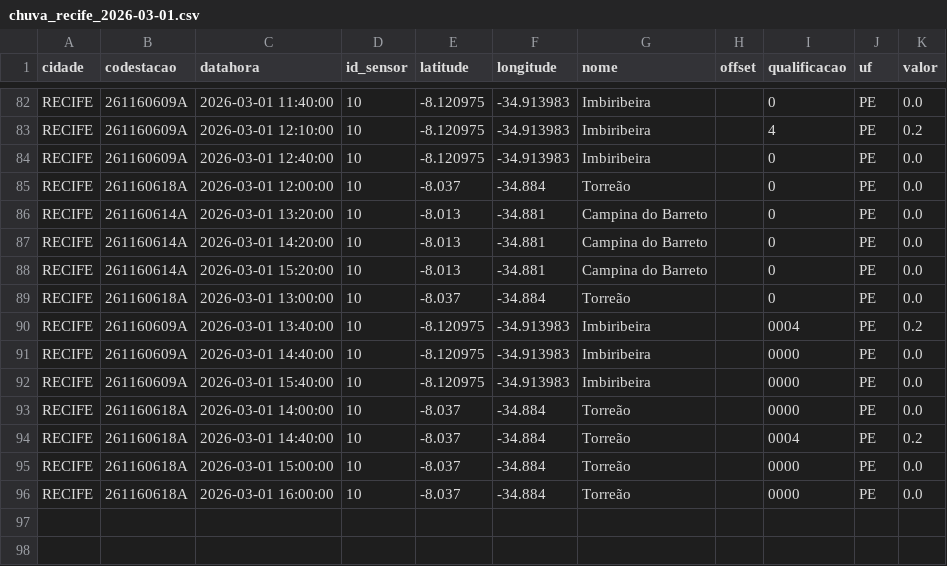
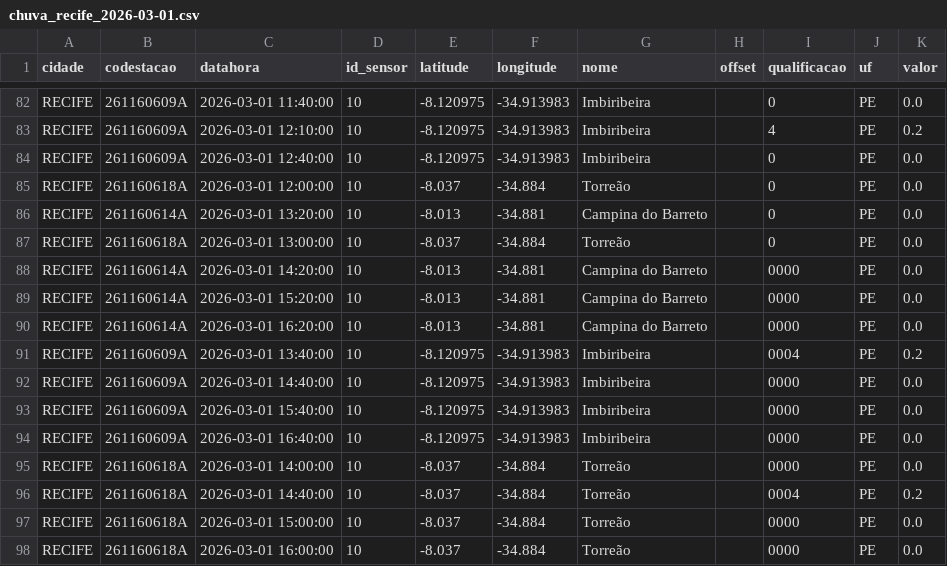
Before and after one commit to RafaellaB/risco-hoje, a CSV file: chuva_recife_2026-03-01.csv, drawn as a sheet; only a part is shown, gaps mark what is left out; removed rows and columns are numbered as before the commit, all else as after; the diff names each change by its address in the sheet, - before the commit and + after, or states it on an @@ line.

```diff
--- a/chuva_recife_2026-03-01.csv
+++ b/chuva_recife_2026-03-01.csv
-row 87: RECIFE | 261160614A | 2026-03-01 14:20:00 | 10 | -8.013 | -34.881 | Campina do Barreto |  | 0 | PE | 0.0
-row 88: RECIFE | 261160614A | 2026-03-01 15:20:00 | 10 | -8.013 | -34.881 | Campina do Barreto |  | 0 | PE | 0.0
+row 88: RECIFE | 261160614A | 2026-03-01 14:20:00 | 10 | -8.013 | -34.881 | Campina do Barreto |  | 0000 | PE | 0.0
+row 89: RECIFE | 261160614A | 2026-03-01 15:20:00 | 10 | -8.013 | -34.881 | Campina do Barreto |  | 0000 | PE | 0.0
+row 90: RECIFE | 261160614A | 2026-03-01 16:20:00 | 10 | -8.013 | -34.881 | Campina do Barreto |  | 0000 | PE | 0.0
+row 94: RECIFE | 261160609A | 2026-03-01 16:40:00 | 10 | -8.120975 | -34.913983 | Imbiribeira |  | 0000 | PE | 0.0
```
